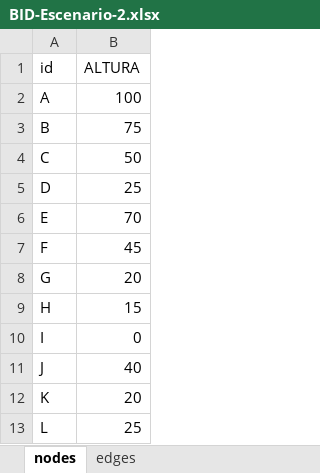
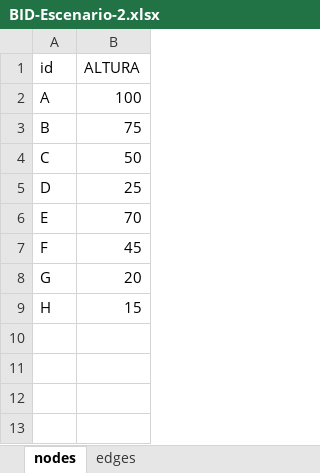
Before and after one commit to jamaltoutouh/curso-ciencia-de-datos-python, an Excel workbook: BID-Escenario-2.xlsx, sheet nodes, drawn as a sheet; values as stored, in another font and other column widths than the file's, no borders; the diff names each change by its address in the sheet, - before the commit and + after, or states it on an @@ line.

Commit message:
Add files via upload

```diff
--- a/BID-Escenario-2.xlsx (sheet nodes)
+++ b/BID-Escenario-2.xlsx (sheet nodes)
-row 10: I | 0
-row 11: J | 40
-row 12: K | 20
-row 13: L | 25
```
